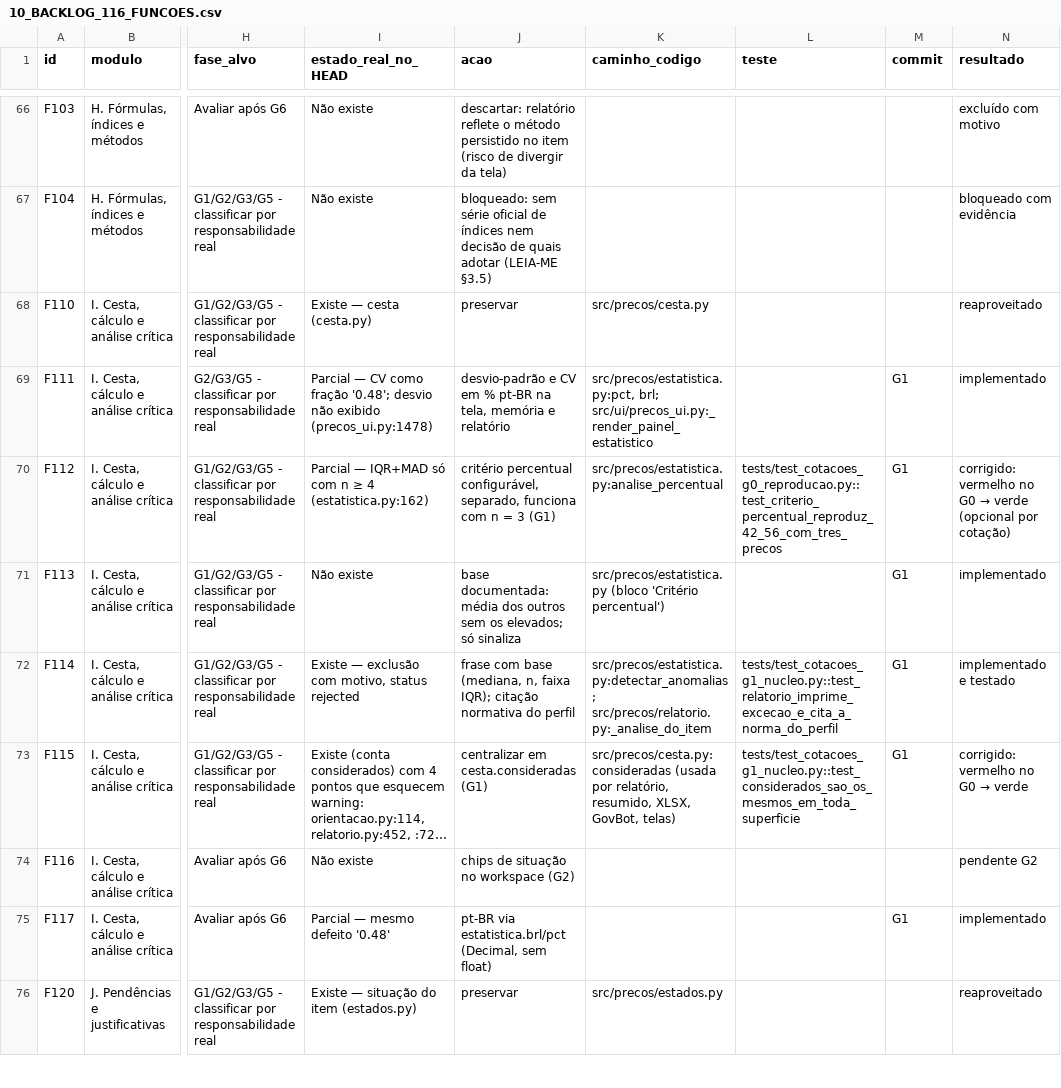
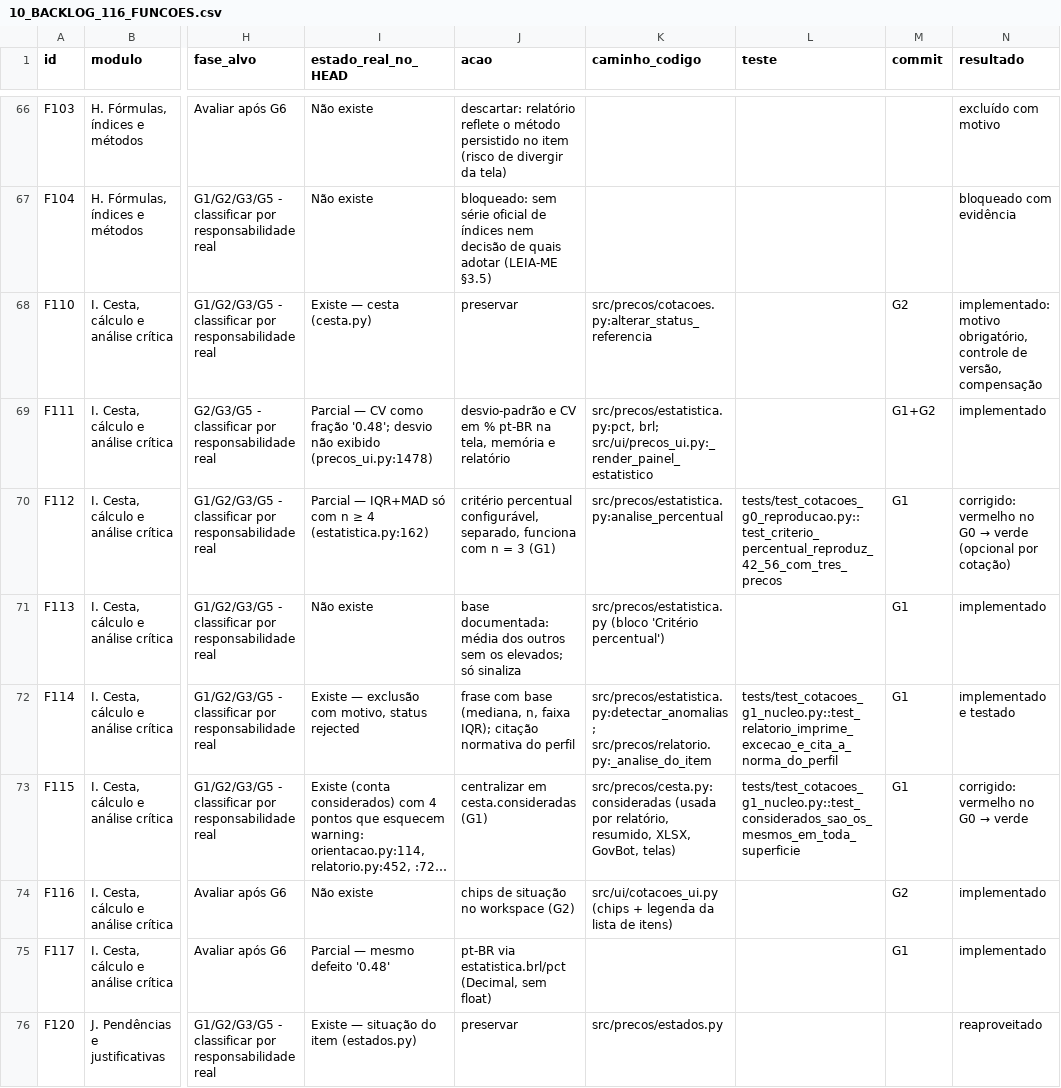
Before and after one commit to ewertonmarinho51-dev/projeto-saas, a CSV file: docs/cotacoes/10_BACKLOG_116_FUNCOES.csv, drawn as a sheet; only a part is shown, gaps mark what is left out; long unchanged cells end in …; the diff covers the shown part only; the diff names each change by its address in the sheet, - before the commit and + after, or states it on an @@ line.

```diff
--- a/docs/cotacoes/10_BACKLOG_116_FUNCOES.csv
+++ b/docs/cotacoes/10_BACKLOG_116_FUNCOES.csv
-K68 (caminho_codigo): src/precos/cesta.py
+K68 (caminho_codigo): src/precos/cotacoes.py:alterar_status_referencia
-M68 (commit): (empty)
+M68 (commit): G2
-N68 (resultado): reaproveitado
+N68 (resultado): implementado: motivo obrigatório, controle de versão, compensação
-M69 (commit): G1
+M69 (commit): G1+G2
-K74 (caminho_codigo): (empty)
+K74 (caminho_codigo): src/ui/cotacoes_ui.py (chips + legenda da lista de itens)
-M74 (commit): (empty)
+M74 (commit): G2
-N74 (resultado): pendente G2
+N74 (resultado): implementado
```
Also changed, not shown: 123 edited cells elsewhere in this file, 13 other files.
